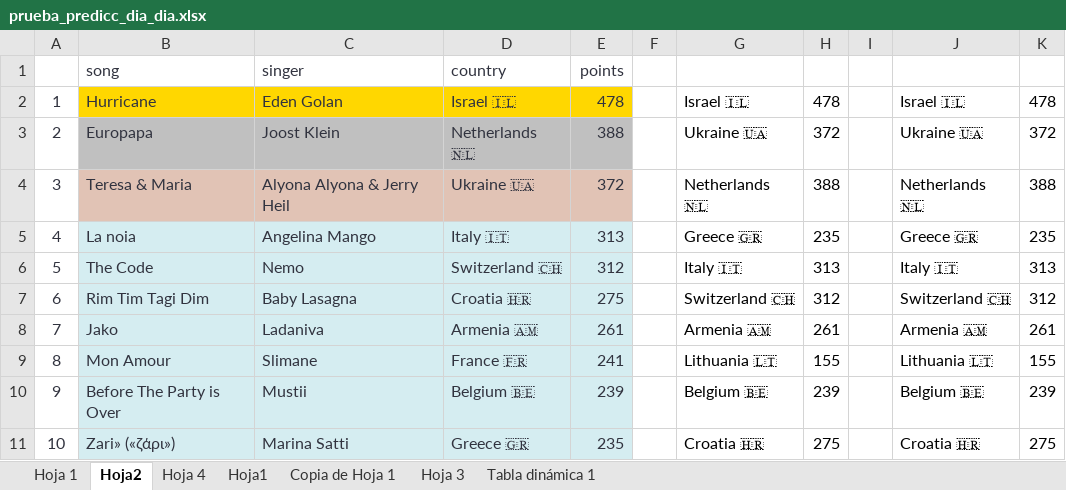
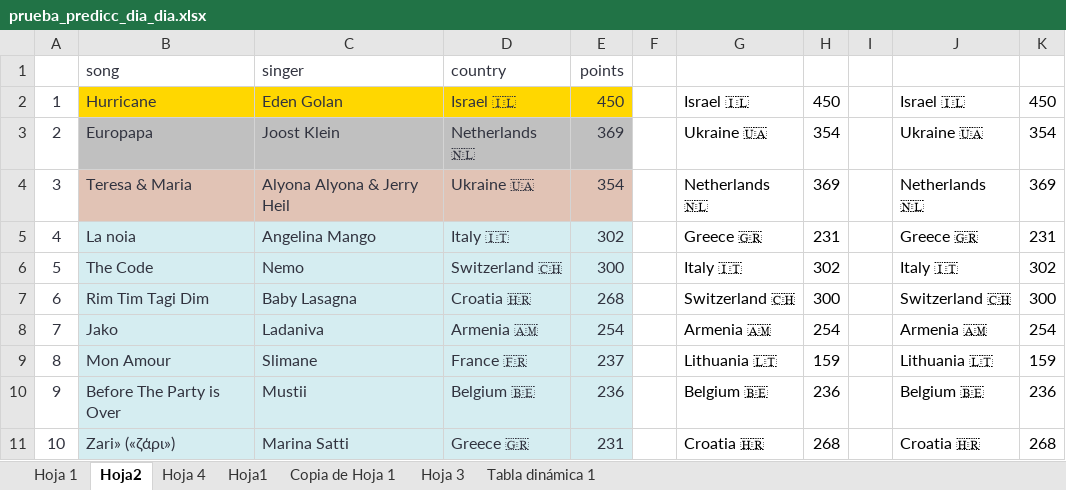
Before and after one commit to AdrianCiges/Eurovision_Game_Streamlit, an Excel workbook: data/prueba_predicc_dia_dia.xlsx, sheet Hoja2, drawn as a sheet; only a part is shown; values as stored, in another font and other column widths than the file's, no borders; the diff covers the shown part only; the diff names each change by its address in the sheet, - before the commit and + after, or states it on an @@ line.

Commit message:
Add files via upload

```diff
--- a/data/prueba_predicc_dia_dia.xlsx (sheet Hoja2)
+++ b/data/prueba_predicc_dia_dia.xlsx (sheet Hoja2)
-E2: 478
+E2: 450
-H2: 478
+H2: 450
-K2: 478
+K2: 450
-E3: 388
+E3: 369
-H3: 372
+H3: 354
-K3: 372
+K3: 354
-E4: 372
+E4: 354
-H4: 388
+H4: 369
-K4: 388
+K4: 369
-E5: 313
+E5: 302
-H5: 235
+H5: 231
-K5: 235
+K5: 231
-E6: 312
+E6: 300
-H6: 313
+H6: 302
-K6: 313
+K6: 302
-E7: 275
+E7: 268
-H7: 312
+H7: 300
-K7: 312
+K7: 300
-E8: 261
+E8: 254
-H8: 261
+H8: 254
-K8: 261
+K8: 254
-E9: 241
+E9: 237
-H9: 155
+H9: 159
-K9: 155
+K9: 159
-E10: 239
+E10: 236
-H10: 239
+H10: 236
-K10: 239
+K10: 236
-E11: 235
+E11: 231
-H11: 275
+H11: 268
-K11: 275
+K11: 268
```
Also changed, not shown: 111 edited cells elsewhere in this sheet, sheet Hoja 1.
